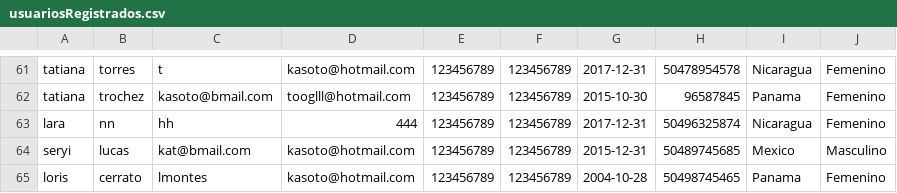
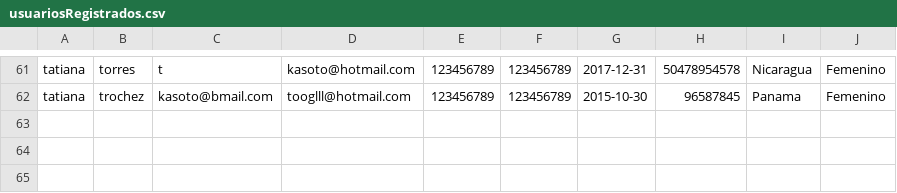
Before and after one commit to luisberto99/IS410-Boogle-Drive, a CSV file: data/usuariosRegistrados.csv, drawn as a sheet; only a part is shown, gaps mark what is left out.

```diff
--- a/data/usuariosRegistrados.csv
+++ b/data/usuariosRegistrados.csv
@@ -62,4 +62 @@ tatiana,torres,t,kasoto@hotmail.com,123456789,123456789,2017-12-31,50478954578,N
 tatiana,trochez,kasoto@bmail.com,tooglll@hotmail.com,123456789,123456789,2015-10-30,96587845,Panama,Femenino
-lara,nn,hh,444,123456789,123456789,2017-12-31,50496325874,Nicaragua,Femenino
-seryi,lucas,kat@bmail.com,kasoto@hotmail.com,123456789,123456789,2015-12-31,50489745685,Mexico,Masculino
-loris,cerrato,lmontes,kasoto@hotmail.com,123456789,123456789,2004-10-28,50498745465,Panama,Femenino
```
Also changed, not shown: 2 other files.
